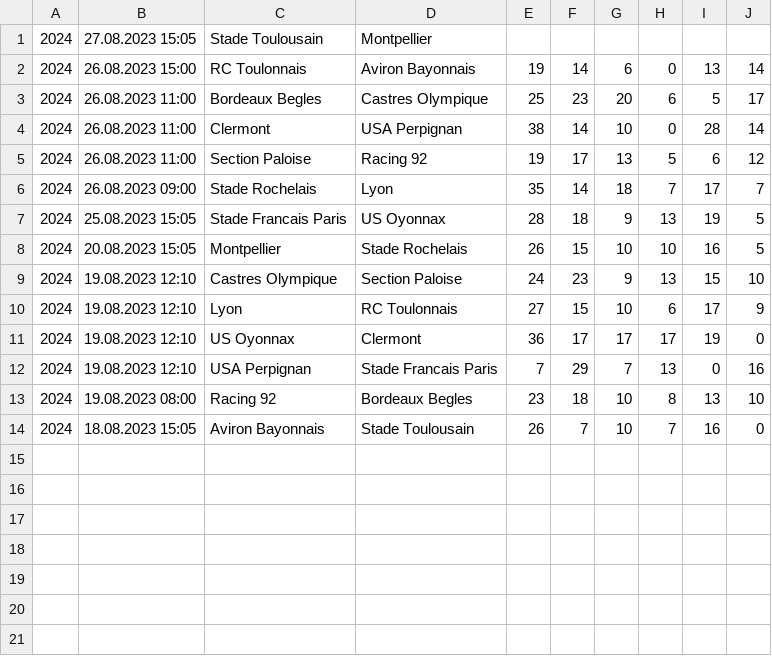
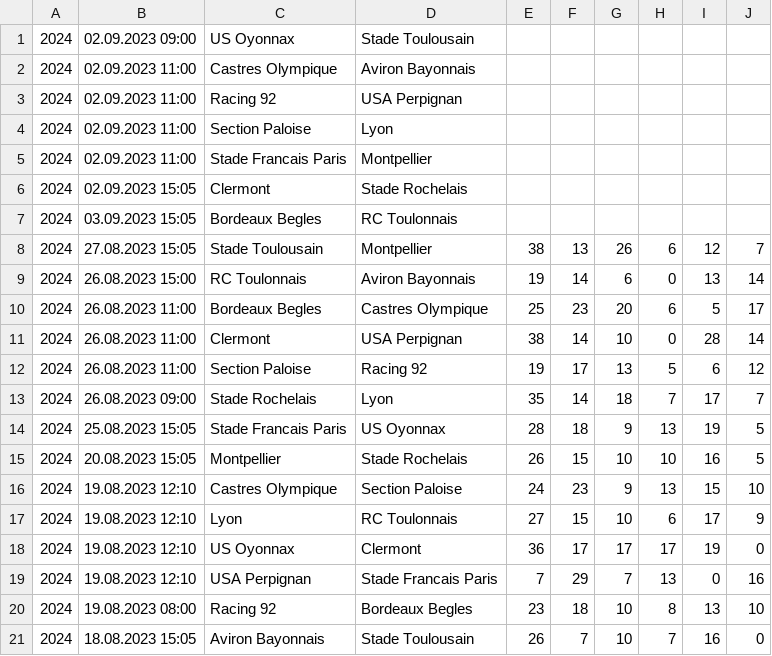
Before and after one commit to octonion/rugby, a CSV file: club/csv/top14-2023-2024.csv, drawn as a sheet.

Commit message:
Club rugby update.

```diff
--- a/club/csv/top14-2023-2024.csv
+++ b/club/csv/top14-2023-2024.csv
@@ -1,2 +1,9 @@
-2024,27.08.2023 15:05,Stade Toulousain,Montpellier,,,,,,
+2024,02.09.2023 09:00,US Oyonnax,Stade Toulousain,,,,,,
+2024,02.09.2023 11:00,Castres Olympique,Aviron Bayonnais,,,,,,
+2024,02.09.2023 11:00,Racing 92,USA Perpignan,,,,,,
+2024,02.09.2023 11:00,Section Paloise,Lyon,,,,,,
+2024,02.09.2023 11:00,Stade Francais Paris,Montpellier,,,,,,
+2024,02.09.2023 15:05,Clermont,Stade Rochelais,,,,,,
+2024,03.09.2023 15:05,Bordeaux Begles,RC Toulonnais,,,,,,
+2024,27.08.2023 15:05,Stade Toulousain,Montpellier,38,13,26,6,12,7
 2024,26.08.2023 15:00,RC Toulonnais,Aviron Bayonnais,19,14,6,0,13,14
```
Also changed, not shown: club/sos/current_ranking.csv, 4 other files.
